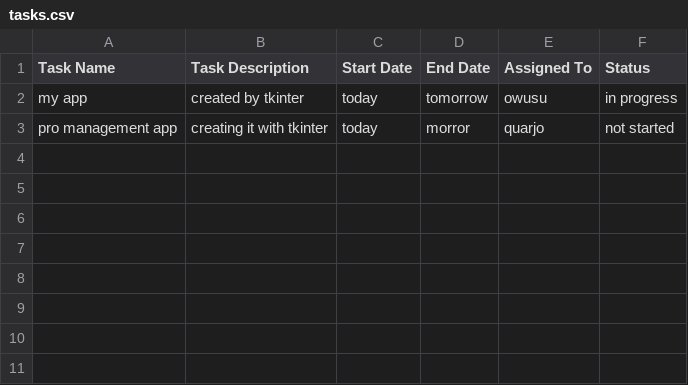
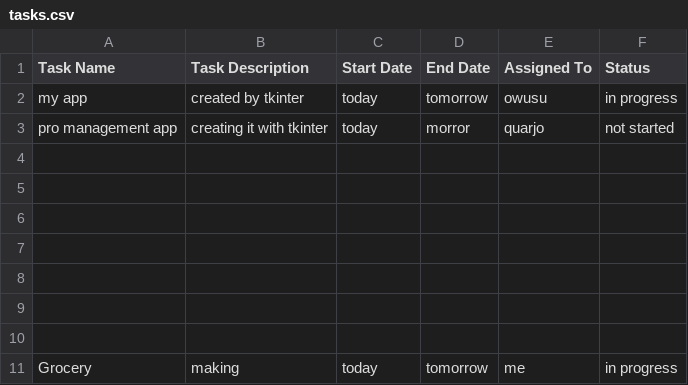
Before and after one commit to quarj0/Project-Management-App, a CSV file: tasks.csv, drawn as a sheet.

```diff
--- a/tasks.csv
+++ b/tasks.csv
@@ -3 +3,9 @@ my app,created by tkinter,today,tomorrow,owusu,in progress
 pro management app,creating it with tkinter,today,morror,quarjo,not started
+,,,,,
+,,,,,
+,,,,,
+,,,,,
+,,,,,
+,,,,,
+,,,,,
+Grocery,making,today,tomorrow,me,in progress
```
Also changed, not shown: 2 other files.
